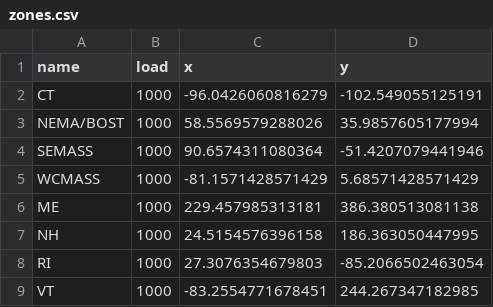
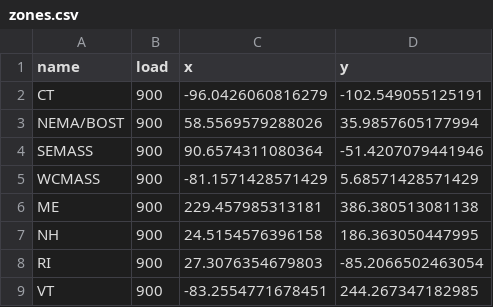
Before and after one commit to ne-pearl/mini-iso, a CSV file: mini_iso/datasets/mini_new_england_uniform/zones.csv, drawn as a sheet.

```diff
--- a/mini_iso/datasets/mini_new_england_uniform/zones.csv
+++ b/mini_iso/datasets/mini_new_england_uniform/zones.csv
@@ -1,9 +1,9 @@
 name,load,x,y
-CT,1000,-96.0426060816279,-102.549055125191
-NEMA/BOST,1000,58.5569579288026,35.9857605177994
-SEMASS,1000,90.6574311080364,-51.4207079441946
-WCMASS,1000,-81.1571428571429,5.68571428571429
-ME,1000,229.457985313181,386.380513081138
-NH,1000,24.5154576396158,186.363050447995
-RI,1000,27.3076354679803,-85.2066502463054
-VT,1000,-83.2554771678451,244.267347182985
+CT,900,-96.0426060816279,-102.549055125191
+NEMA/BOST,900,58.5569579288026,35.9857605177994
+SEMASS,900,90.6574311080364,-51.4207079441946
+WCMASS,900,-81.1571428571429,5.68571428571429
+ME,900,229.457985313181,386.380513081138
+NH,900,24.5154576396158,186.363050447995
+RI,900,27.3076354679803,-85.2066502463054
+VT,900,-83.2554771678451,244.267347182985
```
Also changed, not shown: mini_iso/datasets/mini_new_england_uniform/offers.csv.
